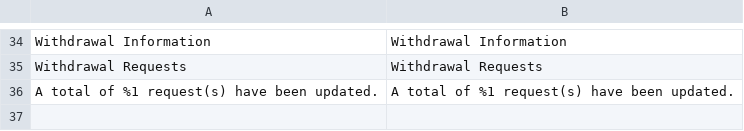
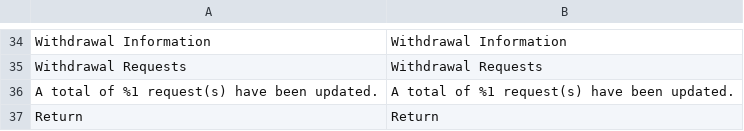
Before and after one commit to webshotNL/cloudgento_rma, a CSV file: i18n/en_US.csv, drawn as a sheet; only a part is shown, gaps mark what is left out.

```diff
--- a/i18n/en_US.csv
+++ b/i18n/en_US.csv
@@ -36 +36,2 @@
 "A total of %1 request(s) have been updated.","A total of %1 request(s) have been updated."
+"Return","Return"
```
Also changed, not shown: i18n/nl_NL.csv, 4 other files.
